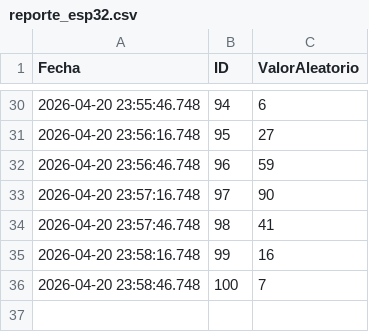
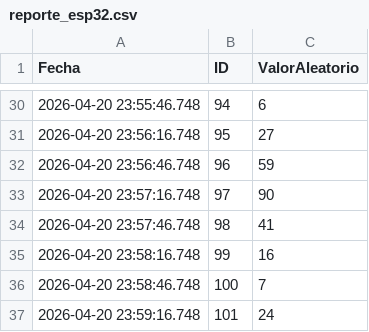
Before and after one commit to saavedra990625-arch/ESP-Pruebas, a CSV file: datos/reporte_esp32.csv, drawn as a sheet; only a part is shown, gaps mark what is left out; the diff names each change by its address in the sheet, - before the commit and + after, or states it on an @@ line.

Commit message:
Sincronización de datos pendientes

```diff
--- a/datos/reporte_esp32.csv
+++ b/datos/reporte_esp32.csv
+row 37: 2026-04-20 23:59:16.748 | 101 | 24
```
